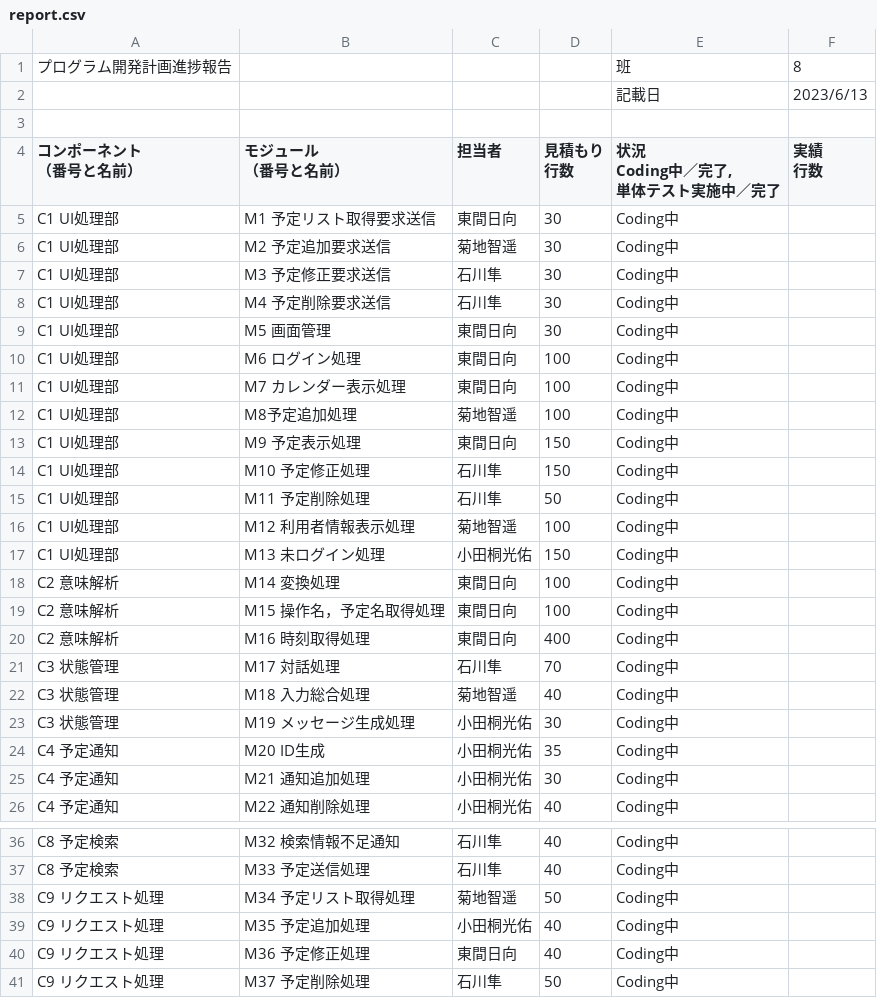
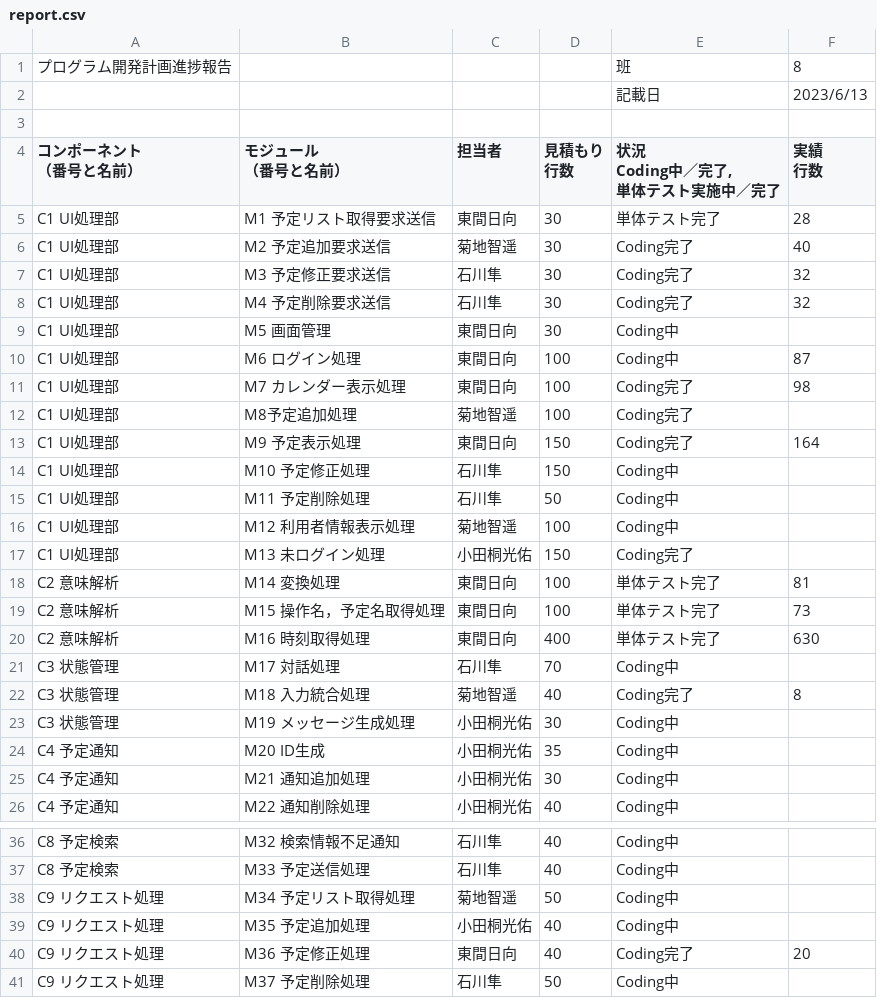
Before and after one commit to whtsht/manager, a CSV file: team/report.csv, drawn as a sheet; only a part is shown, gaps mark what is left out.

Commit message:
team: 進捗報告書を更新

```diff
--- a/team/report.csv
+++ b/team/report.csv
@@ -10,11 +10,11 @@ Coding中／完了,
 行数"
-C1 UI処理部,M1 予定リスト取得要求送信,東間日向,30,Coding中,
-C1 UI処理部,M2 予定追加要求送信,菊地智遥,30,Coding中,
-C1 UI処理部,M3　予定修正要求送信,石川隼,30,Coding中,
-C1 UI処理部,M4　予定削除要求送信,石川隼,30,Coding中,
+C1 UI処理部,M1 予定リスト取得要求送信,東間日向,30,単体テスト完了,28
+C1 UI処理部,M2 予定追加要求送信,菊地智遥,30,Coding完了,40
+C1 UI処理部,M3　予定修正要求送信,石川隼,30,Coding完了,32
+C1 UI処理部,M4　予定削除要求送信,石川隼,30,Coding完了,32
 C1 UI処理部,M5 画面管理,東間日向,30,Coding中,
-C1 UI処理部,M6 ログイン処理,東間日向,100,Coding中,
-C1 UI処理部,M7 カレンダー表示処理,東間日向,100,Coding中,
-C1 UI処理部,M8予定追加処理,菊地智遥,100,Coding中,
-C1 UI処理部,M9 予定表示処理,東間日向,150,Coding中,
+C1 UI処理部,M6 ログイン処理,東間日向,100,Coding中,87
+C1 UI処理部,M7 カレンダー表示処理,東間日向,100,Coding完了,98
+C1 UI処理部,M8予定追加処理,菊地智遥,100,Coding完了,
+C1 UI処理部,M9 予定表示処理,東間日向,150,Coding完了,164
 C1 UI処理部,M10 予定修正処理,石川隼,150,Coding中,
@@ -22,8 +22,8 @@ C1 UI処理部,M11　予定削除処理,石川隼,50,Coding中,
 C1 UI処理部,M12　利用者情報表示処理,菊地智遥,100,Coding中,
-C1 UI処理部,M13　未ログイン処理,小田桐光佑,150,Coding中,
-C2 意味解析,M14 変換処理,東間日向,100,Coding中,
-C2 意味解析,M15 操作名，予定名取得処理,東間日向,100,Coding中,
-C2 意味解析,M16 時刻取得処理,東間日向,400,Coding中,
+C1 UI処理部,M13　未ログイン処理,小田桐光佑,150,Coding完了,
+C2 意味解析,M14 変換処理,東間日向,100,単体テスト完了,81
+C2 意味解析,M15 操作名，予定名取得処理,東間日向,100,単体テスト完了,73
+C2 意味解析,M16 時刻取得処理,東間日向,400,単体テスト完了,630
 C3 状態管理,M17　対話処理,石川隼,70,Coding中,
-C3 状態管理,M18　入力総合処理,菊地智遥,40,Coding中,
+C3 状態管理,M18　入力統合処理,菊地智遥,40,Coding完了,8
 C3 状態管理,M19　メッセージ生成処理,小田桐光佑,30,Coding中,
@@ -45,3 +45,3 @@ C9 リクエスト処理,M34　予定リスト取得処理,菊地智遥,50,Codin
 C9 リクエスト処理,M35　予定追加処理,小田桐光佑,40,Coding中,
-C9 リクエスト処理,M36 予定修正処理,東間日向,40,Coding中,
+C9 リクエスト処理,M36 予定修正処理,東間日向,40,Coding完了,20
 C9 リクエスト処理,M37　予定削除処理,石川隼,50,Coding中,
```
